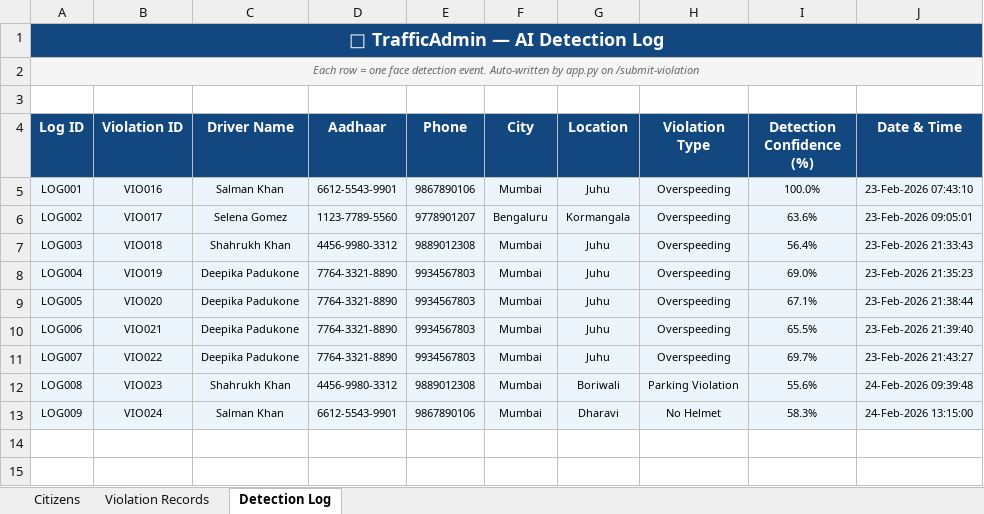
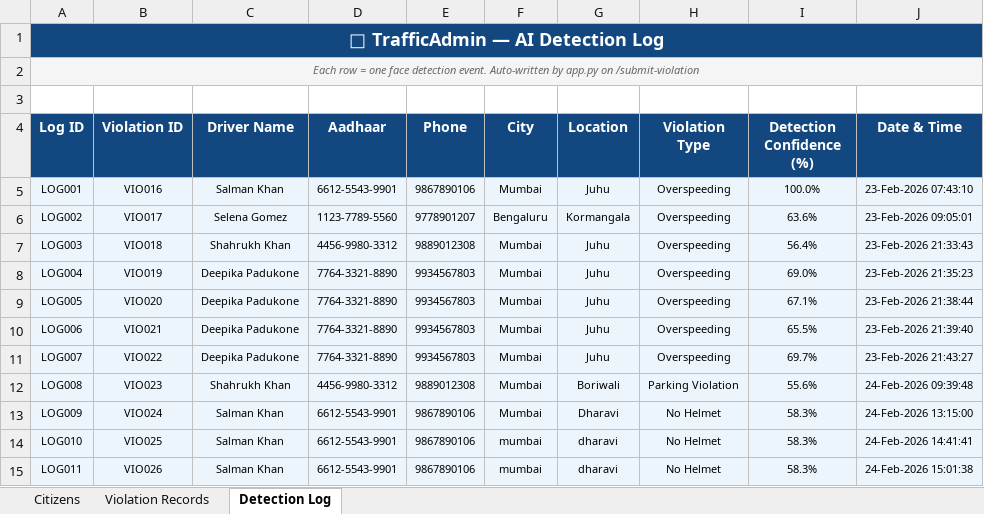
Before and after one commit to pratyushgupta799/traffic_admin, an Excel workbook: face_api/traffic_db.xlsx, sheet Detection Log, drawn as a sheet; values as stored, in another font and other column widths than the file's, no borders; the diff names each change by its address in the sheet, - before the commit and + after, or states it on an @@ line.

```diff
--- a/face_api/traffic_db.xlsx (sheet Detection Log)
+++ b/face_api/traffic_db.xlsx (sheet Detection Log)
+row 14: LOG010 | VIO025 | Salman Khan | 6612-5543-9901 | 9867890106 | mumbai | dharavi | No Helmet | 58.3% | 24-Feb-2026 14:41:41
+row 15: LOG011 | VIO026 | Salman Khan | 6612-5543-9901 | 9867890106 | mumbai | dharavi | No Helmet | 58.3% | 24-Feb-2026 15:01:38
```
Also changed, not shown: sheet Violation Records, sheet Citizens, 10 other files.
